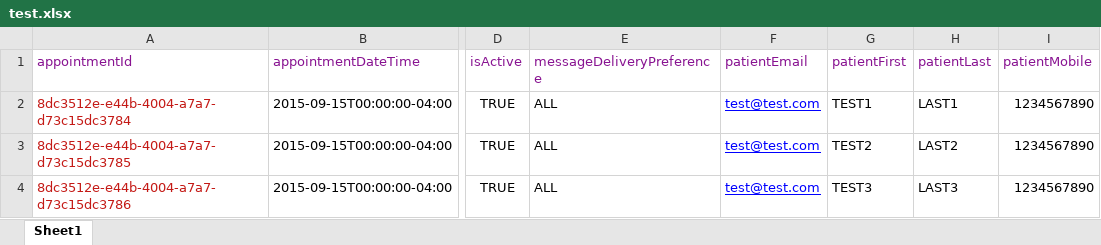
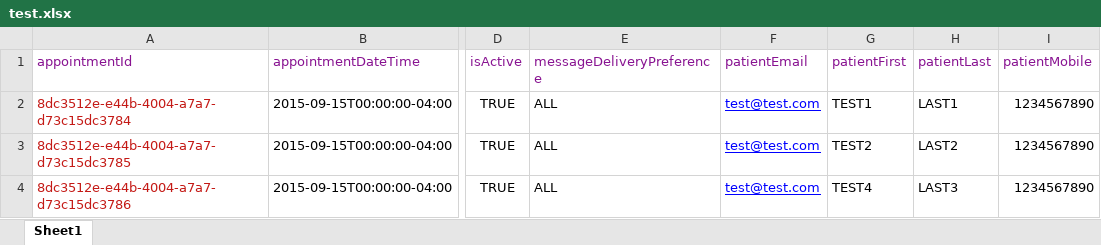
Before and after one commit to patelhs/HealthVu, an Excel workbook: src/test.xlsx, sheet Sheet1, drawn as a sheet; only a part is shown, gaps mark what is left out; values as stored, in another font and other column widths than the file's, no borders; the diff names each change by its address in the sheet, - before the commit and + after, or states it on an @@ line.

```diff
--- a/src/test.xlsx (sheet Sheet1)
+++ b/src/test.xlsx (sheet Sheet1)
-G4 (patientFirst): TEST3
+G4 (patientFirst): TEST4
```
Also changed, not shown: 46 other files.
